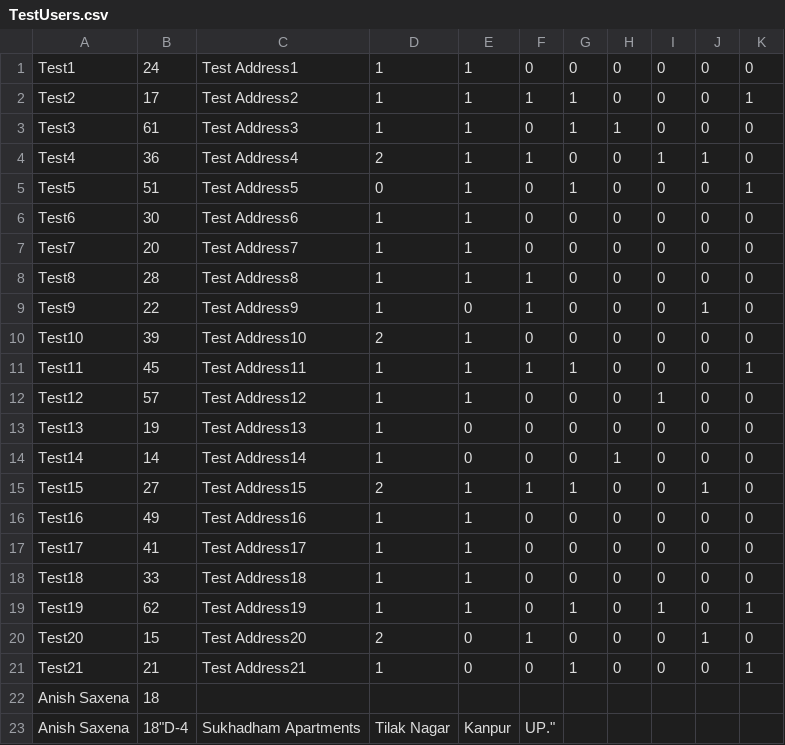
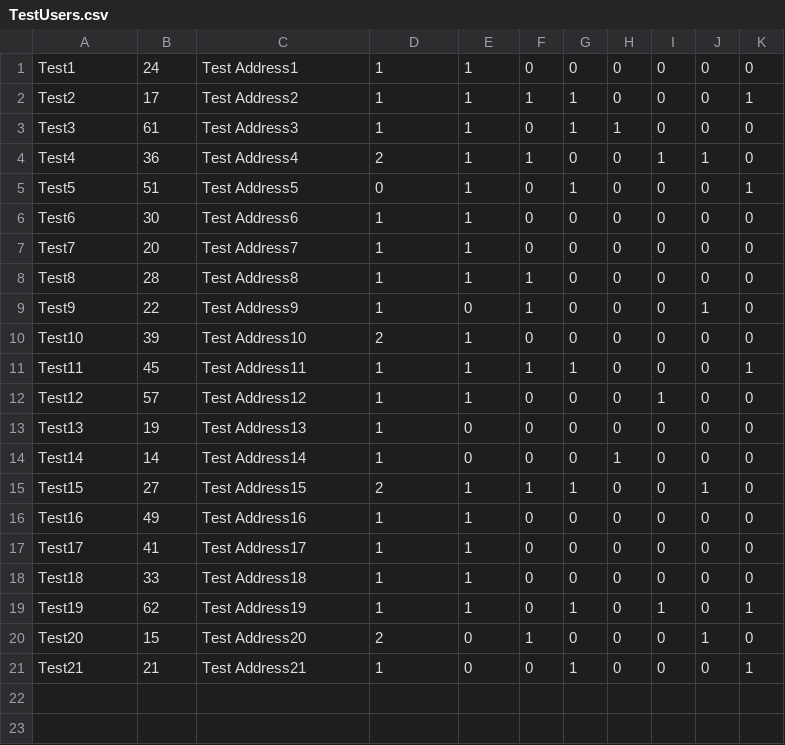
Before and after one commit to Anish-Saxena/E-Waste-Management, a CSV file: TestUsers.csv, drawn as a sheet; the diff names each change by its address in the sheet, - before the commit and + after, or states it on an @@ line.

Commit message:
minor changes in old test csv file.

```diff
--- a/TestUsers.csv
+++ b/TestUsers.csv
-row 22: Anish Saxena | 18
-row 23: Anish Saxena | 18"D-4 | Sukhadham Apartments | Tilak Nagar | Kanpur | UP."
```
